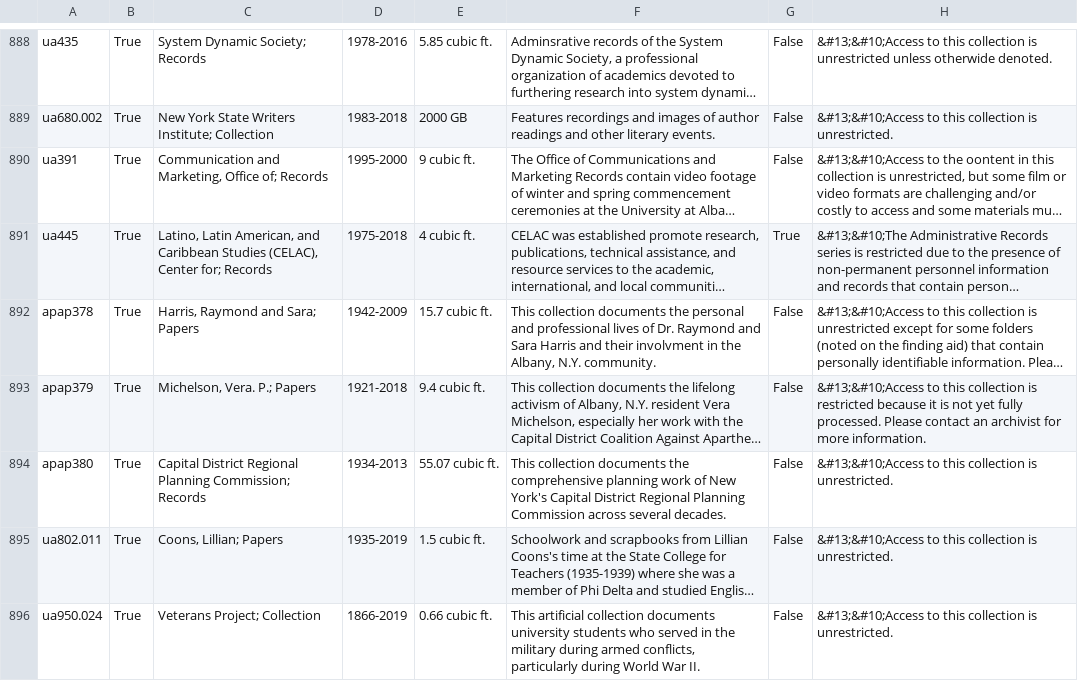
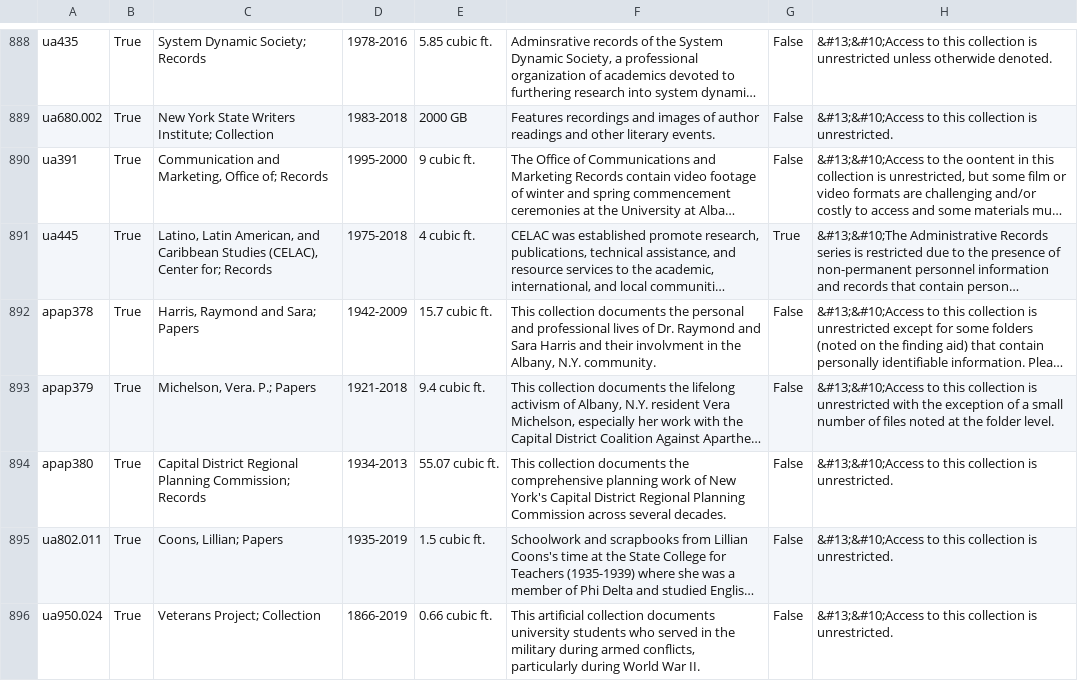
Before and after one commit to UAlbanyArchives/collections, a CSV file: staticData/collections.csv, drawn as a sheet; only a part is shown, gaps mark what is left out; long unchanged cells end in …; the diff names each change by its address in the sheet, - before the commit and + after, or states it on an @@ line.

Commit message:
modified collections exported from ArchivesSpace

```diff
--- a/staticData/collections.csv
+++ b/staticData/collections.csv
-H893: …collection is restricted because it is not yet fully processed. Please contact an archivist for more information.
+H893: …collection is unrestricted with the exception of a small number of files noted at the folder level.
```
Also changed, not shown: 1 other file.
